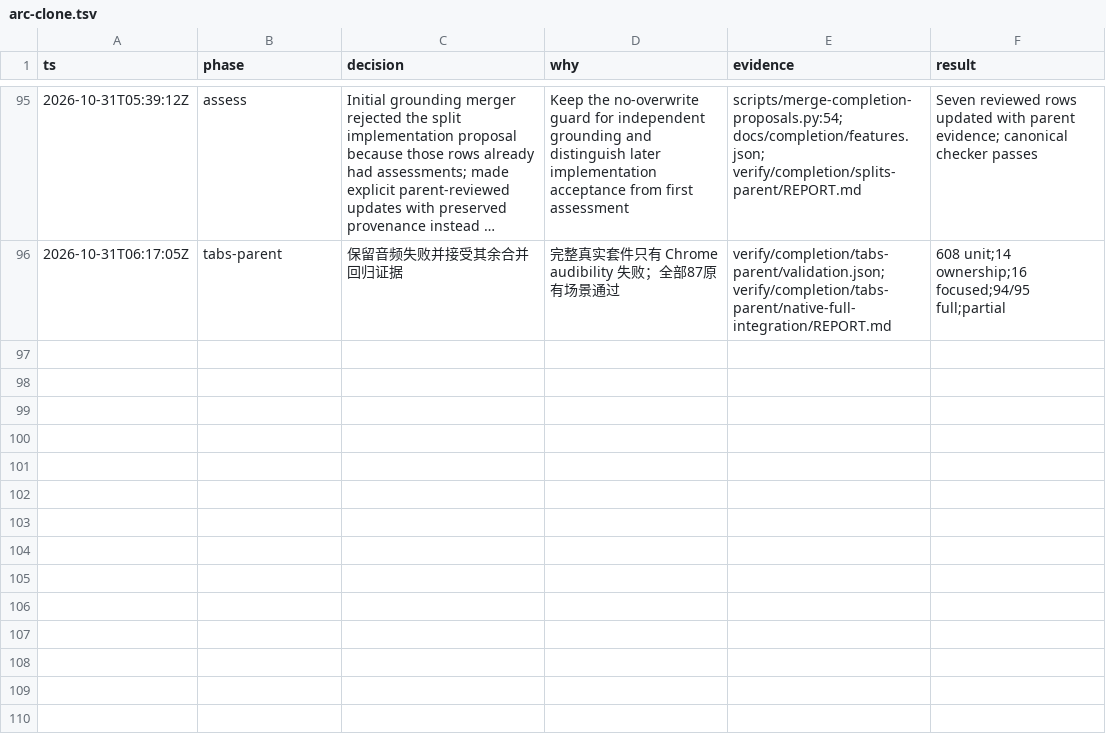
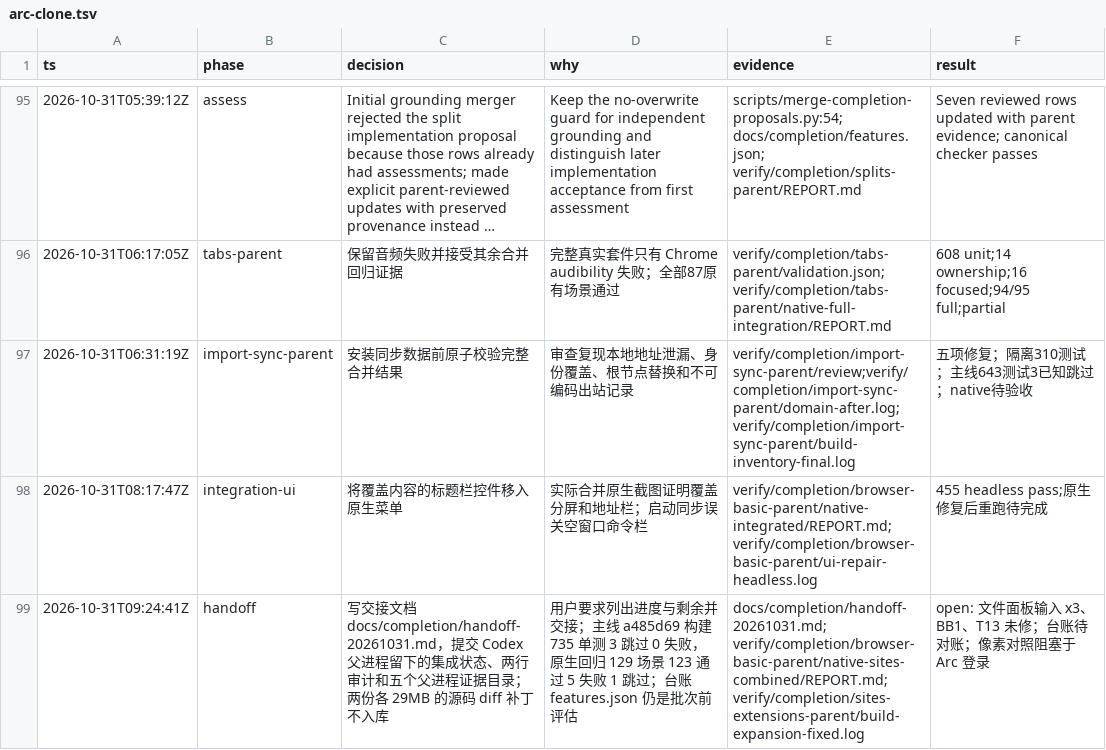
Before and after one commit to cyang2020/brk, a TSV file: .audit/arc-clone.tsv, drawn as a sheet; only a part is shown, gaps mark what is left out; long unchanged cells end in …; the diff names each change by its address in the sheet, - before the commit and + after, or states it on an @@ line.

Commit message:
Record the 2026-10-31 handoff and the parent integration evidence
Adds docs/completion/handoff-20261031.md: build and native results at
b996339 (735 tests, 3 skips; 129 native scenarios, 123 pass, 5 fail,
1 skip), the five open native failures, the stale ledger counts, the
remaining feature groups, the blocked Arc reference gate, open branches
and the commands and rules for continuing. Commits the Codex parent's
last integration-state note, two audit rows and the five parent
evidence directories; the two 29 MB source diff patches stay on disk.

```diff
--- a/.audit/arc-clone.tsv
+++ b/.audit/arc-clone.tsv
+row 97: 2026-10-31T06:31:19Z | import-sync-parent | 安装同步数据前原子校验完整合并结果 | 审查复现本地地址泄漏、身份覆盖、根节点替换和不可编码出站记录 | verify/completion/import-sync-parent/review;verify/completion/import-sync-parent/domain-after.log;verify/completion/import-sync-parent/build-inventory-final.log | 五项修复；隔离310测试；主线643测试3已知跳过；native待验收
+row 98: 2026-10-31T08:17:47Z | integration-ui | 将覆盖内容的标题栏控件移入原生菜单 | 实际合并原生截图证明覆盖分屏和地址栏；启动同步误关空窗口命令栏 | verify/completion/browser-basic-parent/native-integrated/REPORT.md;verify/completion/browser-basic-parent/ui-repair-headless.log | 455 headless pass;原生修复后重跑待完成
+row 99: 2026-10-31T09:24:41Z | handoff | 写交接文档 docs/completion/handoff-20261031.md，提交 Codex 父进程留下的集成状态、两行审计和五个父进程证据目录；两份各 29MB 的源码 diff 补丁不入库 | 用户要求列出进度与剩余并交接；主线 a485d69 构建 735 单测 3 跳过 0 失败，原生回归 129 场景 123 通过 5 失败 1 跳过；台账 features.json 仍是批次前评估 | docs/completion/handoff-20261031.md; verify/completion/browser-basic-parent/native-sites-combined/REPORT.md; verify/completion/sites-extensions-parent/build-expansion-fixed.log | open: 文件面板输入 x3、BB1、T13 未修；台账待对账；像素对照阻塞于 Arc 登录
```
Also changed, not shown: 3 other files.
